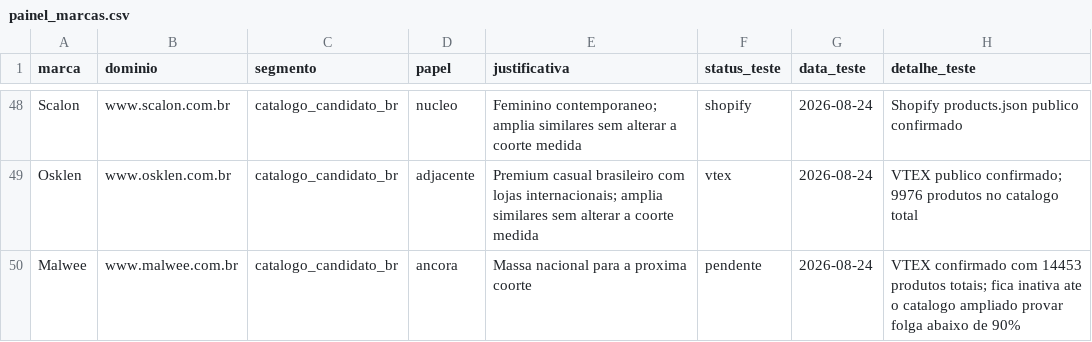
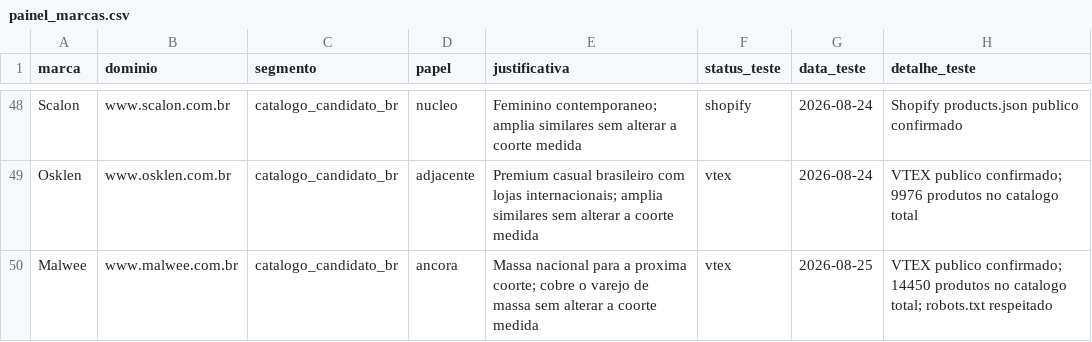
Before and after one commit to JogzDev/canario, a CSV file: anexos/painel_marcas.csv, drawn as a sheet; only a part is shown, gaps mark what is left out.

```diff
--- a/anexos/painel_marcas.csv
+++ b/anexos/painel_marcas.csv
@@ -49,2 +49,2 @@ Scalon,www.scalon.com.br,catalogo_candidato_br,nucleo,Feminino contemporaneo; am
 Osklen,www.osklen.com.br,catalogo_candidato_br,adjacente,Premium casual brasileiro com lojas internacionais; amplia similares sem alterar a coorte medida,vtex,2026-08-24,VTEX publico confirmado; 9976 produtos no catalogo total
-Malwee,www.malwee.com.br,catalogo_candidato_br,ancora,Massa nacional para a proxima coorte,pendente,2026-08-24,VTEX confirmado com 14453 produtos totais; fica inativa ate o catalogo ampliado provar folga abaixo de 90%
+Malwee,www.malwee.com.br,catalogo_candidato_br,ancora,Massa nacional para a proxima coorte; cobre o varejo de massa sem alterar a coorte medida,vtex,2026-08-25,VTEX publico confirmado; 14450 produtos no catalogo total; robots.txt respeitado
```
Also changed, not shown: 31 other files.
